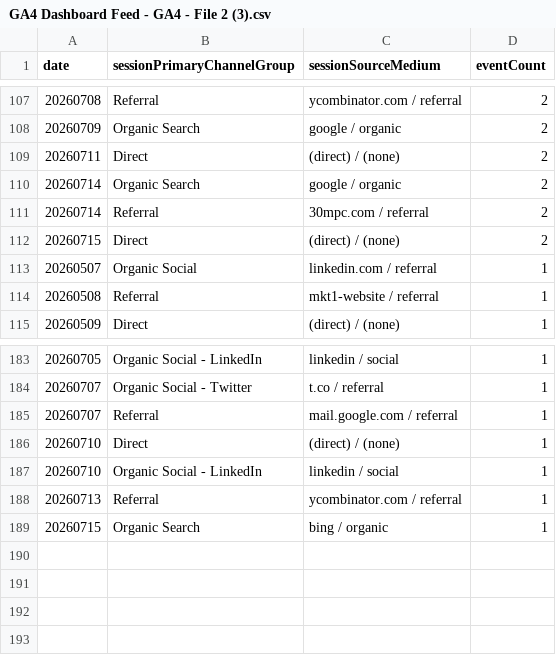
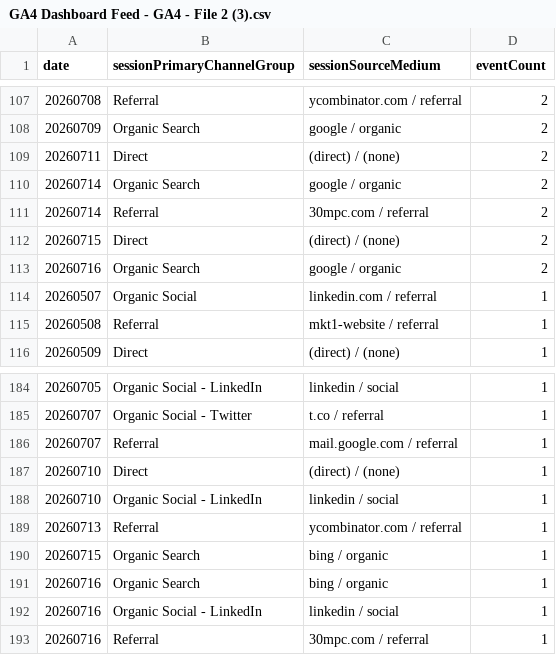
Before and after one commit to UncleAchoo/growth-dashboard, a CSV file: data/GA4 Dashboard Feed - GA4 - File 2 (3).csv, drawn as a sheet; only a part is shown, gaps mark what is left out.

```diff
--- a/data/GA4 Dashboard Feed - GA4 - File 2 (3).csv
+++ b/data/GA4 Dashboard Feed - GA4 - File 2 (3).csv
@@ -112,2 +112,3 @@ date,sessionPrimaryChannelGroup,sessionSourceMedium,eventCount
 20260715,Direct,(direct) / (none),2
+20260716,Organic Search,google / organic,2
 20260507,Organic Social,linkedin.com / referral,1
@@ -189 +190,4 @@ date,sessionPrimaryChannelGroup,sessionSourceMedium,eventCount
 20260715,Organic Search,bing / organic,1
+20260716,Organic Search,bing / organic,1
+20260716,Organic Social - LinkedIn,linkedin / social,1
+20260716,Referral,30mpc.com / referral,1
```
Also changed, not shown: data/GA4 Dashboard Feed - GA4 - File 1 (3).csv, data/GA4 Dashboard Feed - GA4 - File 3 (3).csv, 2 other files.
